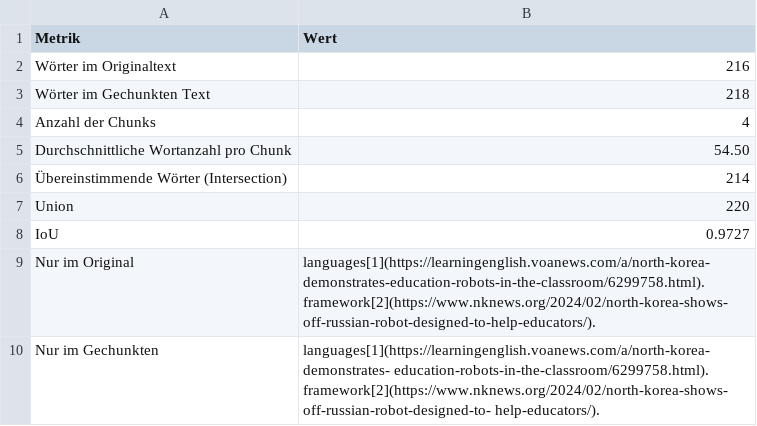
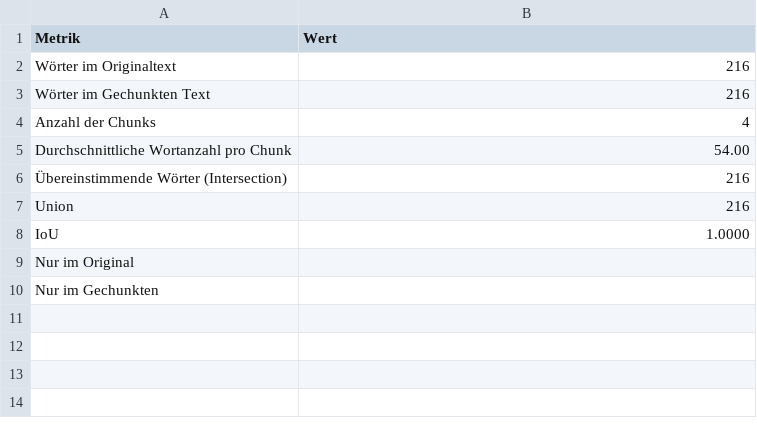
Before and after one commit to Ni-o-iN/Bachelorthesis, a CSV file: Experiment_1/Absatz/IoU_results/childcare_north_korea_results.csv, drawn as a sheet.

```diff
--- a/Experiment_1/Absatz/IoU_results/childcare_north_korea_results.csv
+++ b/Experiment_1/Absatz/IoU_results/childcare_north_korea_results.csv
@@ -2,9 +2,9 @@ Metrik,Wert
 Wörter im Originaltext,216
-Wörter im Gechunkten Text,218
+Wörter im Gechunkten Text,216
 Anzahl der Chunks,4
-Durchschnittliche Wortanzahl pro Chunk,54.50
-Übereinstimmende Wörter (Intersection),214
-Union,220
-IoU,0.9727
-Nur im Original,languages[1](https://learningenglish.voanews.com/a/north-korea-demonstrates-education-robots-in-the-classroom/6299758.html). framework[2](https://www.nknews.org/2024/02/north-korea-shows-off-russian-robot-designed-to-help-educators/).
-Nur im Gechunkten,languages[1](https://learningenglish.voanews.com/a/north-korea-demonstrates- education-robots-in-the-classroom/6299758.html). framework[2](https://www.nknews.org/2024/02/north-korea-shows-off-russian-robot-designed-to- help-educators/).
+Durchschnittliche Wortanzahl pro Chunk,54.00
+Übereinstimmende Wörter (Intersection),216
+Union,216
+IoU,1.0000
+Nur im Original,
+Nur im Gechunkten,
```
Also changed, not shown: Experiment_1/Absatz/IoU_results/hydrogen_coffee_mug_results.csv, Experiment_1/Token/IoU_results/childcare_north_korea_results.csv, 7 other files.
